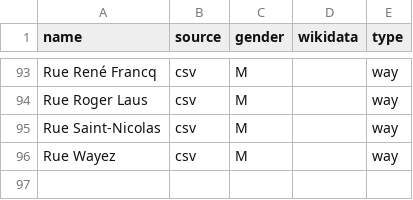
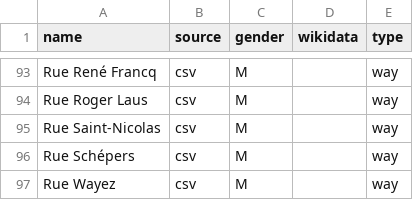
Before and after one commit to EqualStreetNames/equalstreetnames-braine-lalleud, a CSV file: data/gender.csv, drawn as a sheet; only a part is shown, gaps mark what is left out; the diff names each change by its address in the sheet, - before the commit and + after, or states it on an @@ line.

```diff
--- a/data/gender.csv
+++ b/data/gender.csv
+row 96: Rue Schépers | csv | M |  | way
```
Also changed, not shown: data.csv, data/other.csv, 2 other files.
